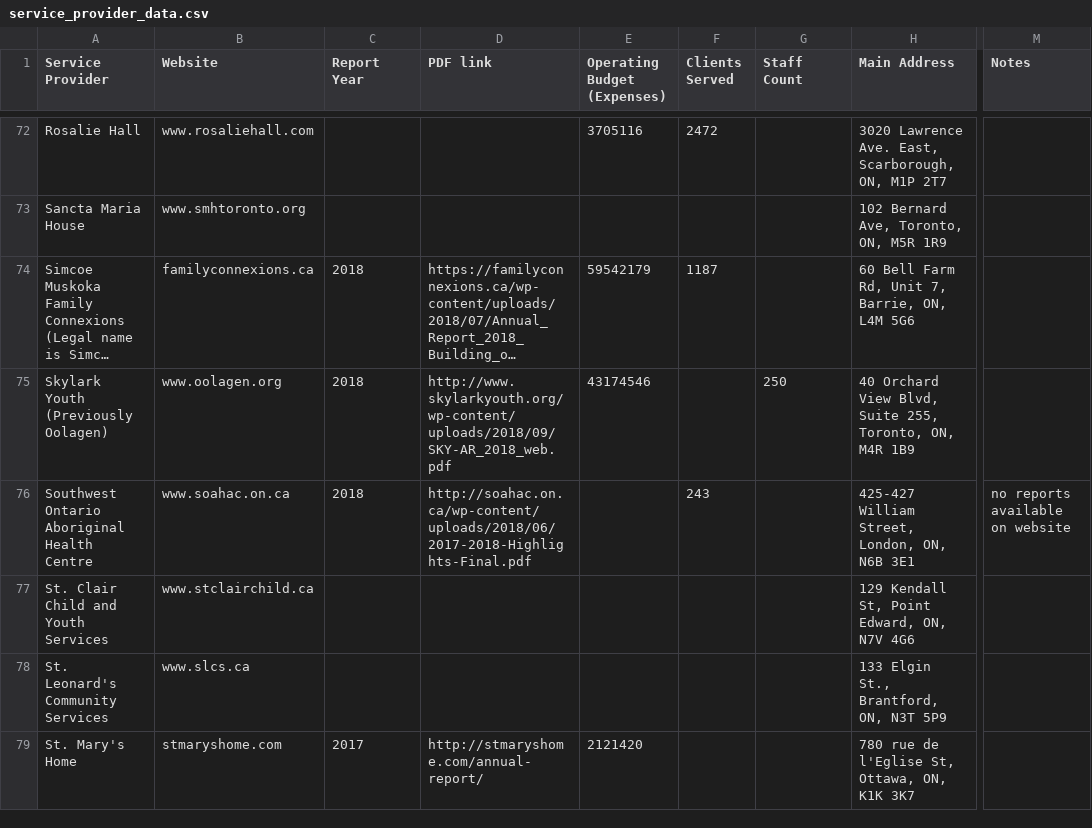
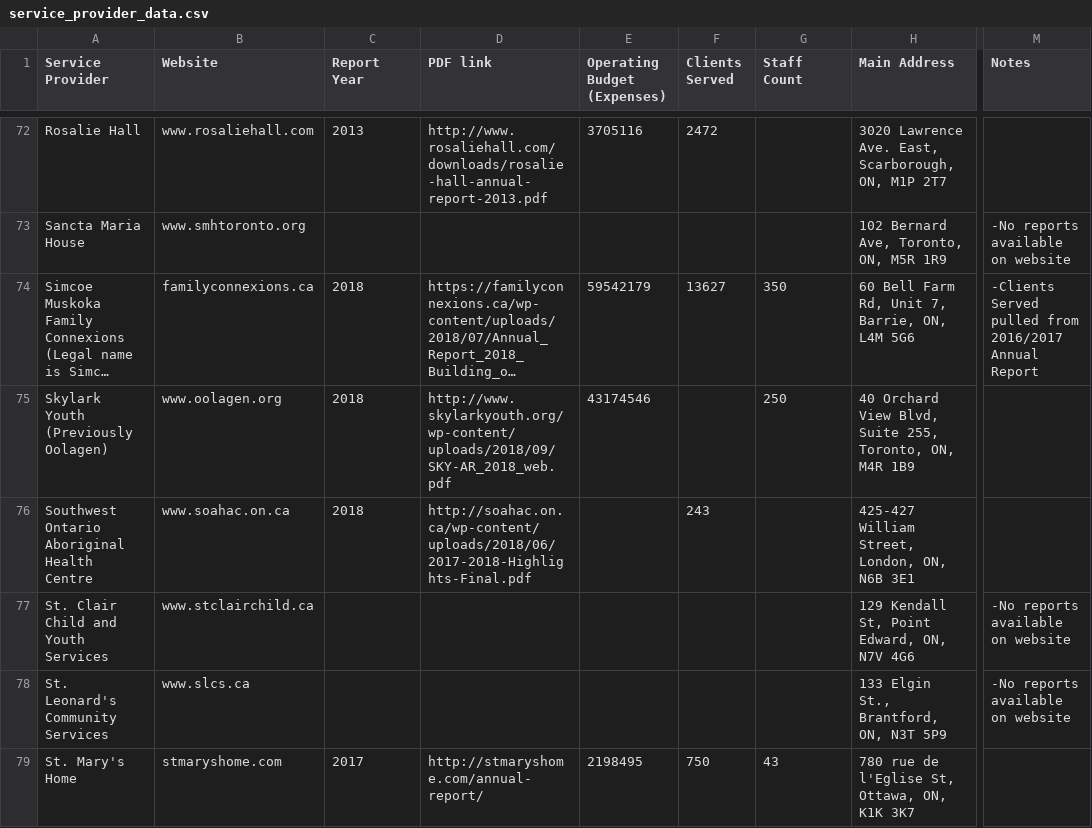
Before and after one commit to uwblueprint/C4K, a CSV file: scripts/service_provider_data.csv, drawn as a sheet; only a part is shown, gaps mark what is left out; long unchanged cells end in …; the diff covers the shown part only; the diff names each change by its address in the sheet, - before the commit and + after, or states it on an @@ line.

```diff
--- a/scripts/service_provider_data.csv
+++ b/scripts/service_provider_data.csv
-C72 (Report Year): (empty)
+C72 (Report Year): 2013
-D72 (PDF link): (empty)
+D72 (PDF link): http://www.rosaliehall.com/downloads/rosalie-hall-annual-report-2013.pdf
-M73 (Notes): (empty)
+M73 (Notes): -No reports available on website
-F74 (Clients Served): 1187
+F74 (Clients Served): 13627
-G74 (Staff Count): (empty)
+G74 (Staff Count): 350
-M74 (Notes): (empty)
+M74 (Notes): -Clients Served pulled from 2016/2017 Annual Report
-M76 (Notes): no reports available on website
+M76 (Notes): (empty)
-M77:M78 (Notes): (empty)
+M77:M78 (Notes): -No reports available on website
-E79 (Operating Budget (Expenses)): 2121420
+E79 (Operating Budget (Expenses)): 2198495
-F79 (Clients Served): (empty)
+F79 (Clients Served): 750
-G79 (Staff Count): (empty)
+G79 (Staff Count): 43
```
Also changed, not shown: 73 edited cells elsewhere in this file, 2 other files.
